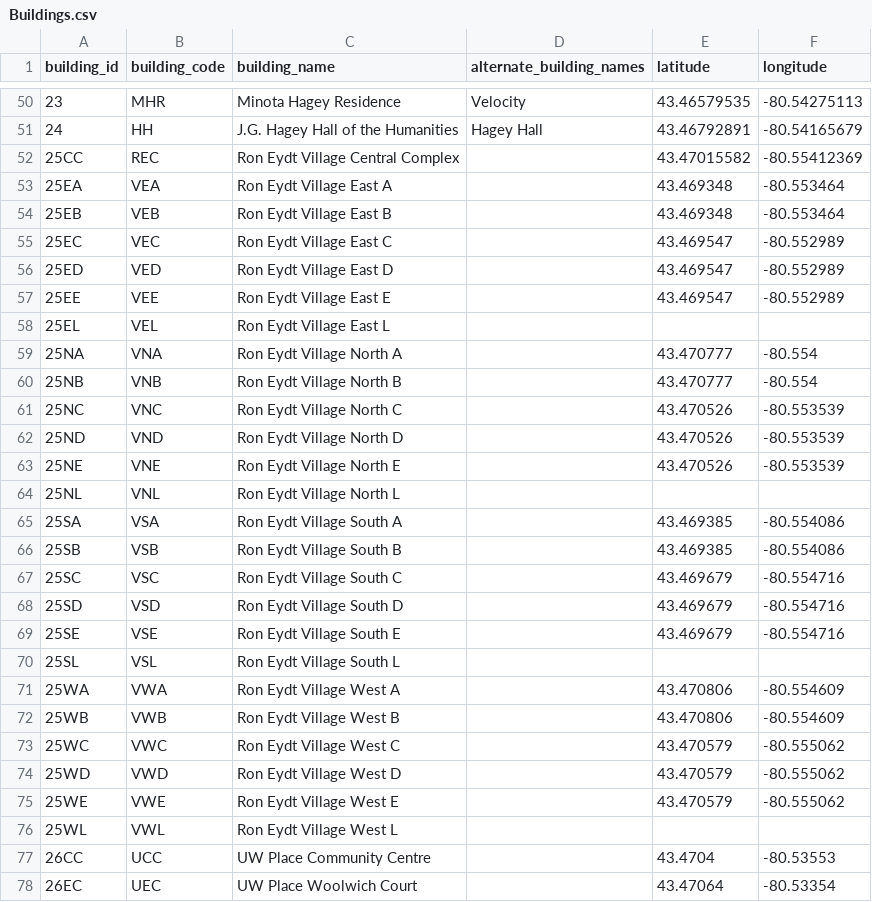
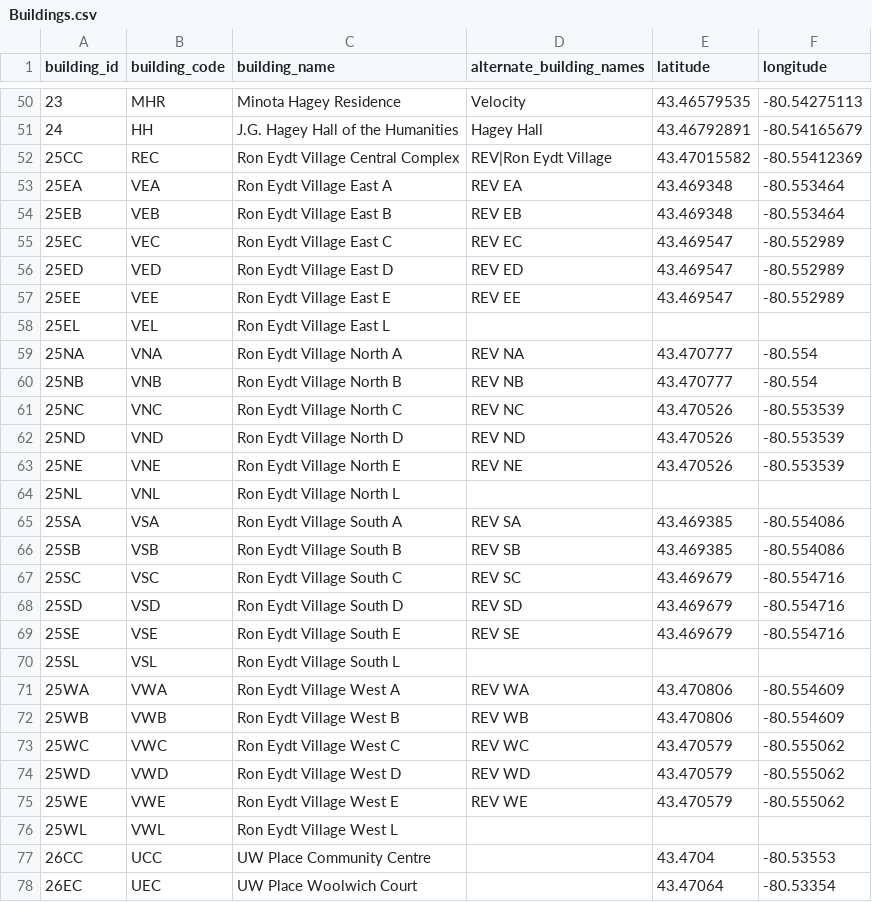
Before and after one commit to uWaterloo/Datasets, a CSV file: Buildings/Buildings.csv, drawn as a sheet; only a part is shown, gaps mark what is left out; the diff covers the shown part only.

Commit message:
Added alternate names for some buildings (also fixes #58)

```diff
--- a/Buildings/Buildings.csv
+++ b/Buildings/Buildings.csv
@@ -51,26 +51,26 @@ building_id,building_code,building_name,alternate_building_names,latitude,longit
 24,HH,J.G. Hagey Hall of the Humanities,Hagey Hall,43.46792891,-80.54165679
-25CC,REC,Ron Eydt Village Central Complex,,43.47015582,-80.55412369
-25EA,VEA,Ron Eydt Village East A,,43.469348,-80.553464
-25EB,VEB,Ron Eydt Village East B,,43.469348,-80.553464
-25EC,VEC,Ron Eydt Village East C,,43.469547,-80.552989
-25ED,VED,Ron Eydt Village East D,,43.469547,-80.552989
-25EE,VEE,Ron Eydt Village East E,,43.469547,-80.552989
+25CC,REC,Ron Eydt Village Central Complex,REV|Ron Eydt Village,43.47015582,-80.55412369
+25EA,VEA,Ron Eydt Village East A,REV EA,43.469348,-80.553464
+25EB,VEB,Ron Eydt Village East B,REV EB,43.469348,-80.553464
+25EC,VEC,Ron Eydt Village East C,REV EC,43.469547,-80.552989
+25ED,VED,Ron Eydt Village East D,REV ED,43.469547,-80.552989
+25EE,VEE,Ron Eydt Village East E,REV EE,43.469547,-80.552989
 25EL,VEL,Ron Eydt Village East L,,,
-25NA,VNA,Ron Eydt Village North A,,43.470777,-80.554
-25NB,VNB,Ron Eydt Village North B,,43.470777,-80.554
-25NC,VNC,Ron Eydt Village North C,,43.470526,-80.553539
-25ND,VND,Ron Eydt Village North D,,43.470526,-80.553539
-25NE,VNE,Ron Eydt Village North E,,43.470526,-80.553539
+25NA,VNA,Ron Eydt Village North A,REV NA,43.470777,-80.554
+25NB,VNB,Ron Eydt Village North B,REV NB,43.470777,-80.554
+25NC,VNC,Ron Eydt Village North C,REV NC,43.470526,-80.553539
+25ND,VND,Ron Eydt Village North D,REV ND,43.470526,-80.553539
+25NE,VNE,Ron Eydt Village North E,REV NE,43.470526,-80.553539
 25NL,VNL,Ron Eydt Village North L,,,
-25SA,VSA,Ron Eydt Village South A,,43.469385,-80.554086
-25SB,VSB,Ron Eydt Village South B,,43.469385,-80.554086
-25SC,VSC,Ron Eydt Village South C,,43.469679,-80.554716
-25SD,VSD,Ron Eydt Village South D,,43.469679,-80.554716
-25SE,VSE,Ron Eydt Village South E,,43.469679,-80.554716
+25SA,VSA,Ron Eydt Village South A,REV SA,43.469385,-80.554086
+25SB,VSB,Ron Eydt Village South B,REV SB,43.469385,-80.554086
+25SC,VSC,Ron Eydt Village South C,REV SC,43.469679,-80.554716
+25SD,VSD,Ron Eydt Village South D,REV SD,43.469679,-80.554716
+25SE,VSE,Ron Eydt Village South E,REV SE,43.469679,-80.554716
 25SL,VSL,Ron Eydt Village South L,,,
-25WA,VWA,Ron Eydt Village West A,,43.470806,-80.554609
-25WB,VWB,Ron Eydt Village West B,,43.470806,-80.554609
-25WC,VWC,Ron Eydt Village West C,,43.470579,-80.555062
-25WD,VWD,Ron Eydt Village West D,,43.470579,-80.555062
-25WE,VWE,Ron Eydt Village West E,,43.470579,-80.555062
+25WA,VWA,Ron Eydt Village West A,REV WA,43.470806,-80.554609
+25WB,VWB,Ron Eydt Village West B,REV WB,43.470806,-80.554609
+25WC,VWC,Ron Eydt Village West C,REV WC,43.470579,-80.555062
+25WD,VWD,Ron Eydt Village West D,REV WD,43.470579,-80.555062
+25WE,VWE,Ron Eydt Village West E,REV WE,43.470579,-80.555062
 25WL,VWL,Ron Eydt Village West L,,,
```
Also changed, not shown: 33 edited cells elsewhere in this file.
